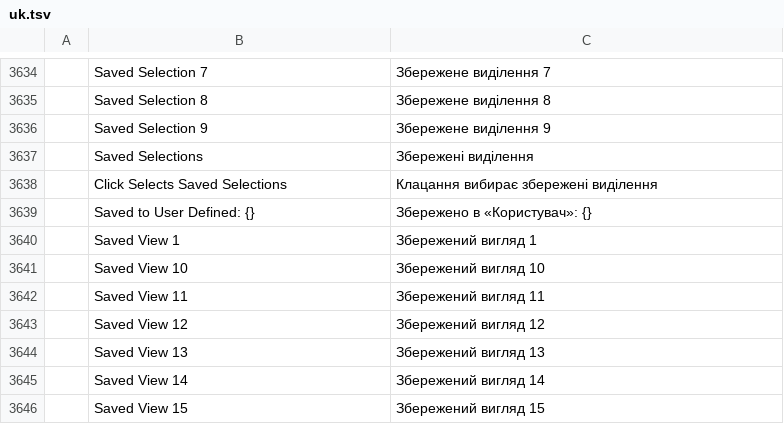
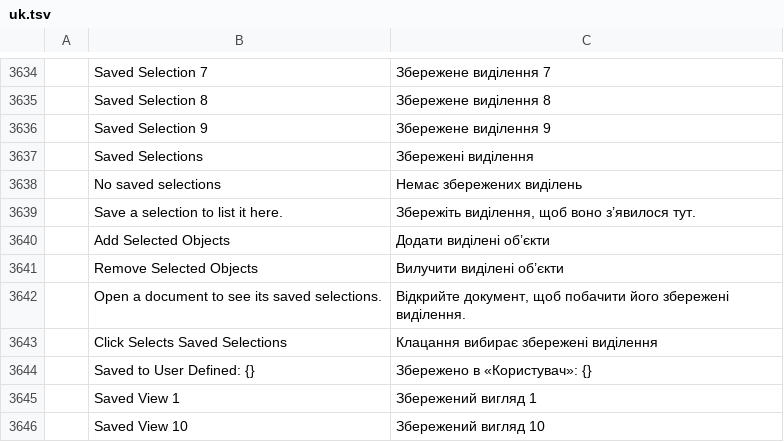
Before and after one commit to danngreen/vectorcraft, a TSV file: crates/ui-egui/src/i18n/uk.tsv, drawn as a sheet; only a part is shown, gaps mark what is left out; the shorter side is filled out with more unchanged rows; the diff names each change by its address in the sheet, - before the commit and + after, or states it on an @@ line.

```diff
--- a/crates/ui-egui/src/i18n/uk.tsv
+++ b/crates/ui-egui/src/i18n/uk.tsv
+row 3638:  | No saved selections | Немає збережених виділень
+row 3639:  | Save a selection to list it here. | Збережіть виділення, щоб воно з’явилося тут.
+row 3640:  | Add Selected Objects | Додати виділені об’єкти
+row 3641:  | Remove Selected Objects | Вилучити виділені об’єкти
+row 3642:  | Open a document to see its saved selections. | Відкрийте документ, щоб побачити його збережені виділення.
```
Also changed, not shown: crates/ui-egui/src/i18n/bg.tsv, crates/ui-egui/src/i18n/el.tsv, 24 other files.
